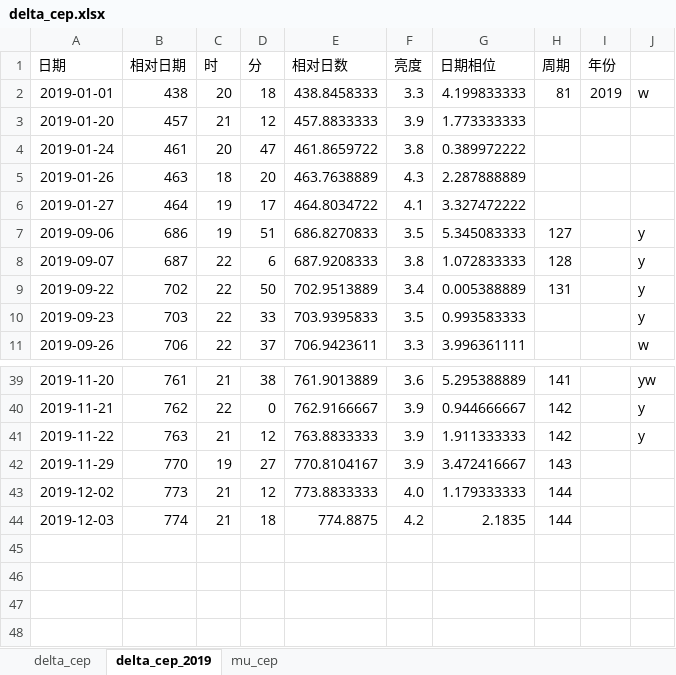
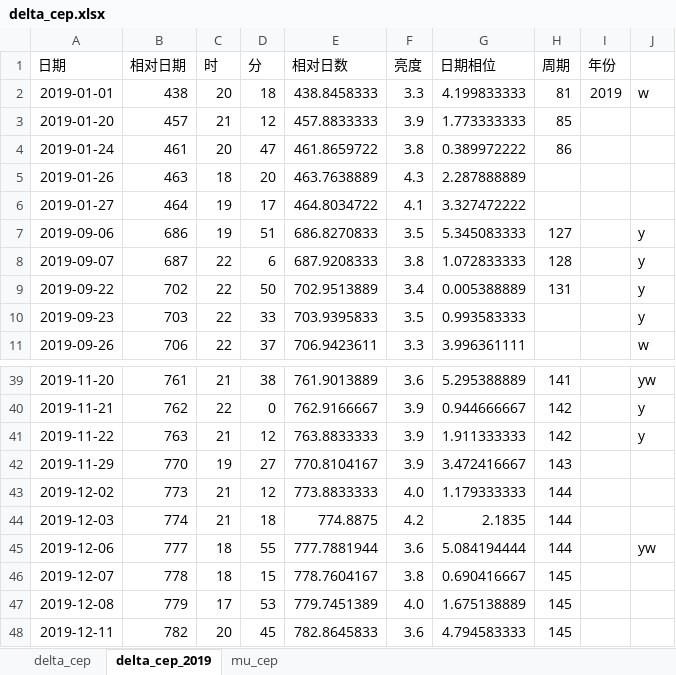
Before and after one commit to rottenweed/calc, an Excel workbook: delta_cep/delta_cep.xlsx, sheet delta_cep_2019, drawn as a sheet; only a part is shown, gaps mark what is left out; values as stored, in another font and other column widths than the file's, no borders; the diff names each change by its address in the sheet, - before the commit and + after, or states it on an @@ line.

Commit message:
Add data

```diff
--- a/delta_cep/delta_cep.xlsx (sheet delta_cep_2019)
+++ b/delta_cep/delta_cep.xlsx (sheet delta_cep_2019)
-H3 (周期): (empty)
+H3 (周期): 85
-H4 (周期): (empty)
+H4 (周期): 86
+row 45: 2019-12-06 | 777 | 18 | 55 | 777.7881944 | 3.6 | 5.084194444 | 144 |  | yw
+row 46: 2019-12-07 | 778 | 18 | 15 | 778.7604167 | 3.8 | 0.690416667 | 145
+row 47: 2019-12-08 | 779 | 17 | 53 | 779.7451389 | 4.0 | 1.675138889 | 145
+row 48: 2019-12-11 | 782 | 20 | 45 | 782.8645833 | 3.6 | 4.794583333 | 145
```
Also changed, not shown: charts or pictures.
